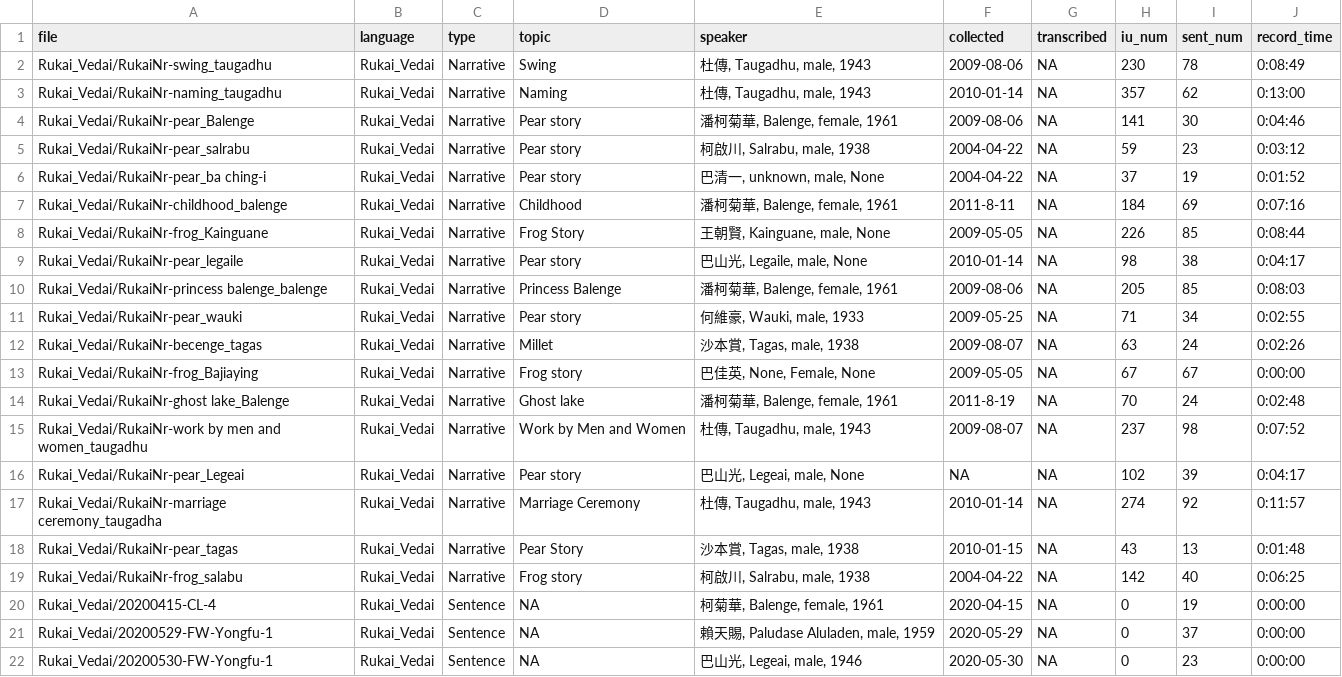
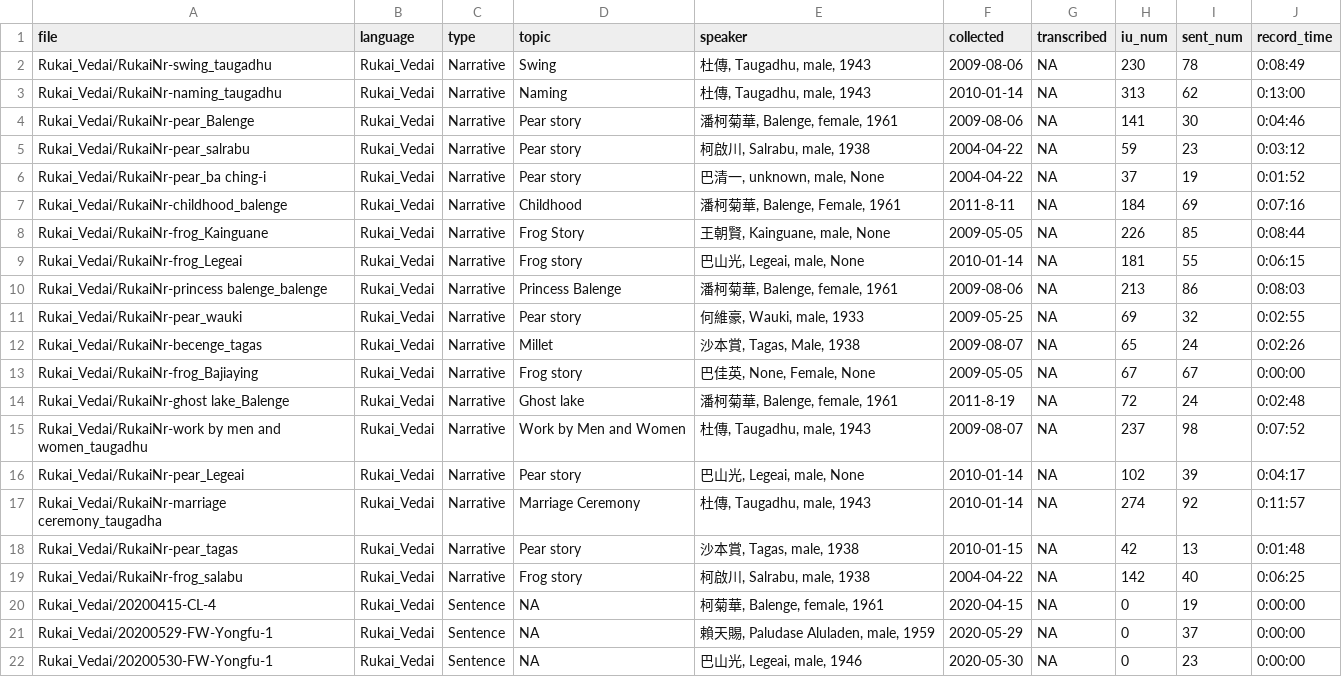
Before and after one commit to liao961120/glossParser, a CSV file: meta/txtMetas.csv, drawn as a sheet; only a part is shown.

```diff
--- a/meta/txtMetas.csv
+++ b/meta/txtMetas.csv
@@ -2,3 +2,3 @@ file,language,type,topic,speaker,collected,transcribed,iu_num,sent_num,record_ti
 Rukai_Vedai/RukaiNr-swing_taugadhu,Rukai_Vedai,Narrative,Swing,"杜傳, Taugadhu, male, 1943",2009-08-06,NA,230,78,0:08:49
-Rukai_Vedai/RukaiNr-naming_taugadhu,Rukai_Vedai,Narrative,Naming,"杜傳, Taugadhu, male, 1943",2010-01-14,NA,357,62,0:13:00
+Rukai_Vedai/RukaiNr-naming_taugadhu,Rukai_Vedai,Narrative,Naming,"杜傳, Taugadhu, male, 1943",2010-01-14,NA,313,62,0:13:00
 Rukai_Vedai/RukaiNr-pear_Balenge,Rukai_Vedai,Narrative,Pear story,"潘柯菊華, Balenge, female, 1961",2009-08-06,NA,141,30,0:04:46
@@ -6,14 +6,14 @@ Rukai_Vedai/RukaiNr-pear_salrabu,Rukai_Vedai,Narrative,Pear story,"柯啟川, Sa
 Rukai_Vedai/RukaiNr-pear_ba ching-i,Rukai_Vedai,Narrative,Pear story,"巴清一, unknown, male, None",2004-04-22,NA,37,19,0:01:52
-Rukai_Vedai/RukaiNr-childhood_balenge,Rukai_Vedai,Narrative,Childhood,"潘柯菊華, Balenge, female, 1961",2011-8-11,NA,184,69,0:07:16
+Rukai_Vedai/RukaiNr-childhood_balenge,Rukai_Vedai,Narrative,Childhood,"潘柯菊華, Balenge, Female, 1961",2011-8-11,NA,184,69,0:07:16
 Rukai_Vedai/RukaiNr-frog_Kainguane,Rukai_Vedai,Narrative,Frog Story,"王朝賢, Kainguane, male, None",2009-05-05,NA,226,85,0:08:44
-Rukai_Vedai/RukaiNr-pear_legaile,Rukai_Vedai,Narrative,Pear story,"巴山光, Legaile, male, None",2010-01-14,NA,98,38,0:04:17
-Rukai_Vedai/RukaiNr-princess balenge_balenge,Rukai_Vedai,Narrative,Princess Balenge,"潘柯菊華, Balenge, female, 1961",2009-08-06,NA,205,85,0:08:03
-Rukai_Vedai/RukaiNr-pear_wauki,Rukai_Vedai,Narrative,Pear story,"何維豪, Wauki, male, 1933",2009-05-25,NA,71,34,0:02:55
-Rukai_Vedai/RukaiNr-becenge_tagas,Rukai_Vedai,Narrative,Millet,"沙本賞, Tagas, male, 1938",2009-08-07,NA,63,24,0:02:26
+Rukai_Vedai/RukaiNr-frog_Legeai,Rukai_Vedai,Narrative,Frog story,"巴山光, Legeai, male, None",2010-01-14,NA,181,55,0:06:15
+Rukai_Vedai/RukaiNr-princess balenge_balenge,Rukai_Vedai,Narrative,Princess Balenge,"潘柯菊華, Balenge, female, 1961",2009-08-06,NA,213,86,0:08:03
+Rukai_Vedai/RukaiNr-pear_wauki,Rukai_Vedai,Narrative,Pear story,"何維豪, Wauki, male, 1933",2009-05-25,NA,69,32,0:02:55
+Rukai_Vedai/RukaiNr-becenge_tagas,Rukai_Vedai,Narrative,Millet,"沙本賞, Tagas, Male, 1938",2009-08-07,NA,65,24,0:02:26
 Rukai_Vedai/RukaiNr-frog_Bajiaying,Rukai_Vedai,Narrative,Frog story,"巴佳英, None, Female, None",2009-05-05,NA,67,67,0:00:00
-Rukai_Vedai/RukaiNr-ghost lake_Balenge,Rukai_Vedai,Narrative,Ghost lake,"潘柯菊華, Balenge, female, 1961",2011-8-19,NA,70,24,0:02:48
+Rukai_Vedai/RukaiNr-ghost lake_Balenge,Rukai_Vedai,Narrative,Ghost lake,"潘柯菊華, Balenge, female, 1961",2011-8-19,NA,72,24,0:02:48
 Rukai_Vedai/RukaiNr-work by men and women_taugadhu,Rukai_Vedai,Narrative,Work by Men and Women,"杜傳, Taugadhu, male, 1943",2009-08-07,NA,237,98,0:07:52
-Rukai_Vedai/RukaiNr-pear_Legeai,Rukai_Vedai,Narrative,Pear story,"巴山光, Legeai, male, None",NA,NA,102,39,0:04:17
+Rukai_Vedai/RukaiNr-pear_Legeai,Rukai_Vedai,Narrative,Pear story,"巴山光, Legeai, male, None",2010-01-14,NA,102,39,0:04:17
 Rukai_Vedai/RukaiNr-marriage ceremony_taugadha,Rukai_Vedai,Narrative,Marriage Ceremony,"杜傳, Taugadhu, male, 1943",2010-01-14,NA,274,92,0:11:57
-Rukai_Vedai/RukaiNr-pear_tagas,Rukai_Vedai,Narrative,Pear Story,"沙本賞, Tagas, male, 1938",2010-01-15,NA,43,13,0:01:48
+Rukai_Vedai/RukaiNr-pear_tagas,Rukai_Vedai,Narrative,Pear story,"沙本賞, Tagas, male, 1938",2010-01-15,NA,42,13,0:01:48
 Rukai_Vedai/RukaiNr-frog_salabu,Rukai_Vedai,Narrative,Frog story,"柯啟川, Salrabu, male, 1938",2004-04-22,NA,142,40,0:06:25
```
Also changed, not shown: meta/langMetas.csv, 16 other files.
